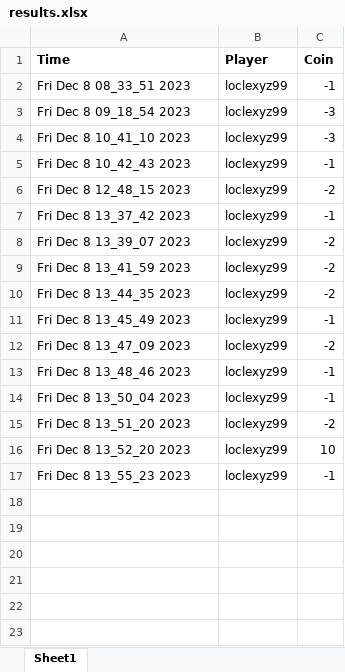
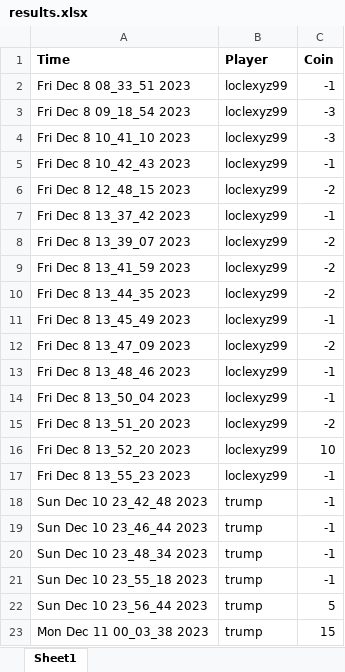
Before and after one commit to TanLocLouis/HCMUS-K23-G9-GAME, an Excel workbook: result/results.xlsx, sheet Sheet1, drawn as a sheet; values as stored, in another font and other column widths than the file's, no borders; the diff names each change by its address in the sheet, - before the commit and + after, or states it on an @@ line.

```diff
--- a/result/results.xlsx (sheet Sheet1)
+++ b/result/results.xlsx (sheet Sheet1)
+row 18: Sun Dec 10 23_42_48 2023 | trump | -1
+row 19: Sun Dec 10 23_46_44 2023 | trump | -1
+row 20: Sun Dec 10 23_48_34 2023 | trump | -1
+row 21: Sun Dec 10 23_55_18 2023 | trump | -1
+row 22: Sun Dec 10 23_56_44 2023 | trump | 5
+row 23: Mon Dec 11 00_03_38 2023 | trump | 15
```
Also changed, not shown: players.xlsx, 2 other files.
